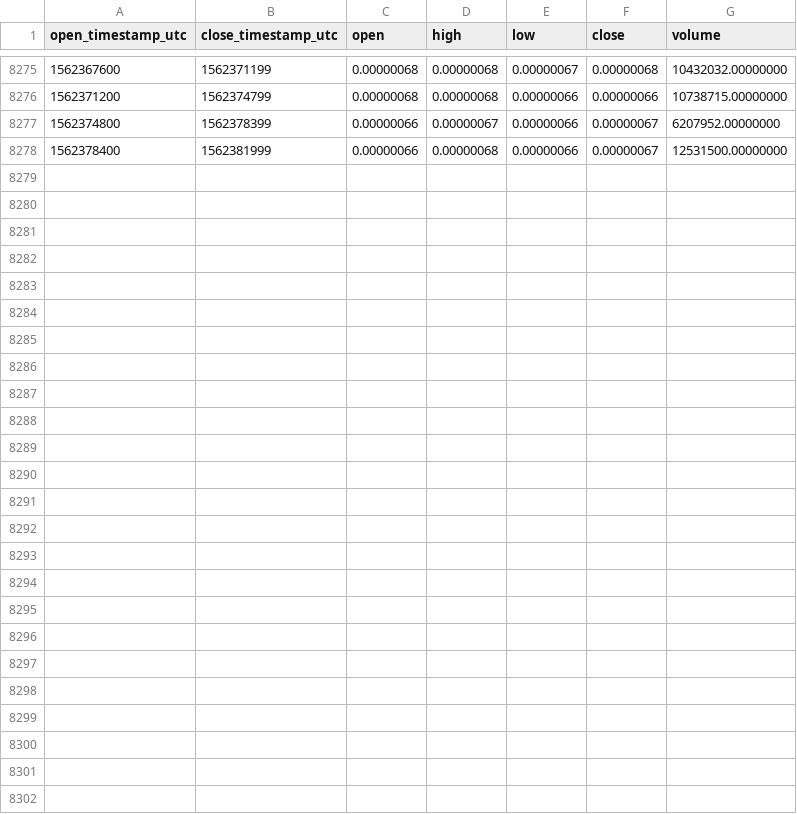
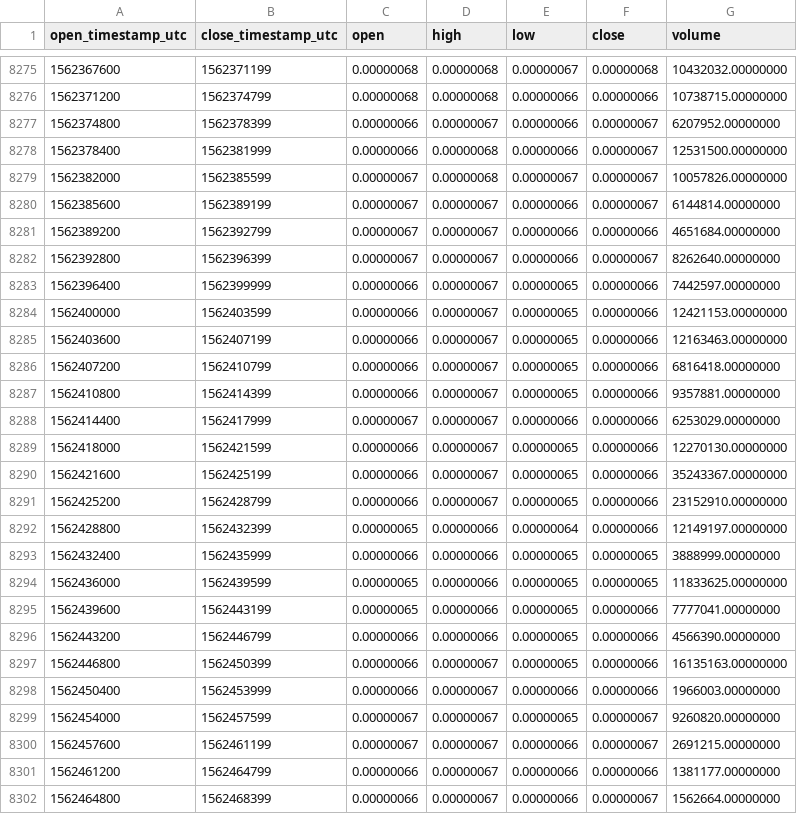
Before and after one commit to cryptobigbro/binance-VETBTC, a CSV file: binance-VETBTC-1h.csv, drawn as a sheet; only a part is shown, gaps mark what is left out.

Commit message:
Update OHLCV data.

```diff
--- a/binance-VETBTC-1h.csv
+++ b/binance-VETBTC-1h.csv
@@ -8278 +8278,25 @@ open_timestamp_utc,close_timestamp_utc,open,high,low,close,volume
 1562378400,1562381999,0.00000066,0.00000068,0.00000066,0.00000067,12531500.00000000
+1562382000,1562385599,0.00000067,0.00000068,0.00000067,0.00000067,10057826.00000000
+1562385600,1562389199,0.00000067,0.00000067,0.00000066,0.00000067,6144814.00000000
+1562389200,1562392799,0.00000067,0.00000067,0.00000066,0.00000066,4651684.00000000
+1562392800,1562396399,0.00000067,0.00000067,0.00000066,0.00000067,8262640.00000000
+1562396400,1562399999,0.00000066,0.00000067,0.00000065,0.00000066,7442597.00000000
+1562400000,1562403599,0.00000066,0.00000067,0.00000065,0.00000066,12421153.00000000
+1562403600,1562407199,0.00000066,0.00000067,0.00000065,0.00000066,12163463.00000000
+1562407200,1562410799,0.00000066,0.00000067,0.00000065,0.00000066,6816418.00000000
+1562410800,1562414399,0.00000066,0.00000067,0.00000065,0.00000066,9357881.00000000
+1562414400,1562417999,0.00000067,0.00000067,0.00000066,0.00000066,6253029.00000000
+1562418000,1562421599,0.00000066,0.00000067,0.00000065,0.00000066,12270130.00000000
+1562421600,1562425199,0.00000066,0.00000067,0.00000065,0.00000066,35243367.00000000
+1562425200,1562428799,0.00000066,0.00000067,0.00000065,0.00000066,23152910.00000000
+1562428800,1562432399,0.00000065,0.00000066,0.00000064,0.00000066,12149197.00000000
+1562432400,1562435999,0.00000066,0.00000066,0.00000065,0.00000065,3888999.00000000
+1562436000,1562439599,0.00000065,0.00000066,0.00000065,0.00000065,11833625.00000000
+1562439600,1562443199,0.00000065,0.00000066,0.00000065,0.00000066,7777041.00000000
+1562443200,1562446799,0.00000066,0.00000066,0.00000065,0.00000066,4566390.00000000
+1562446800,1562450399,0.00000066,0.00000067,0.00000065,0.00000066,16135163.00000000
+1562450400,1562453999,0.00000066,0.00000067,0.00000066,0.00000066,1966003.00000000
+1562454000,1562457599,0.00000067,0.00000067,0.00000065,0.00000067,9260820.00000000
+1562457600,1562461199,0.00000067,0.00000067,0.00000066,0.00000067,2691215.00000000
+1562461200,1562464799,0.00000066,0.00000067,0.00000066,0.00000066,1381177.00000000
+1562464800,1562468399,0.00000066,0.00000067,0.00000066,0.00000067,1562664.00000000
```
Also changed, not shown: binance-VETBTC-1d.csv.
